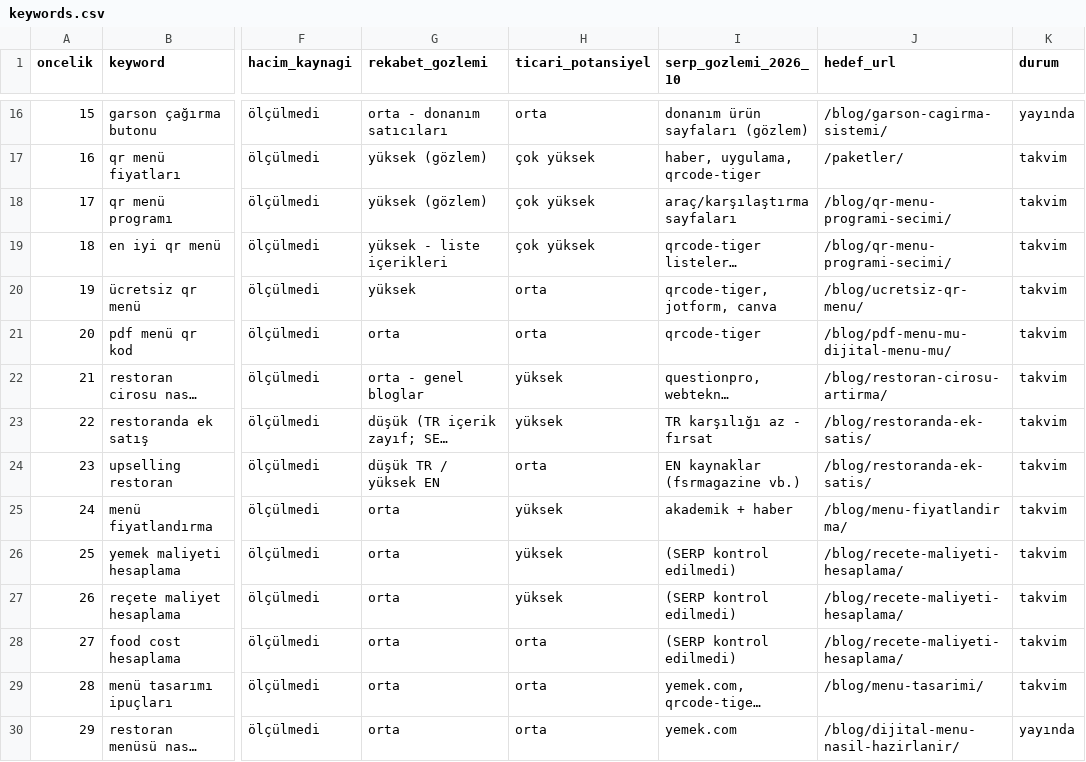
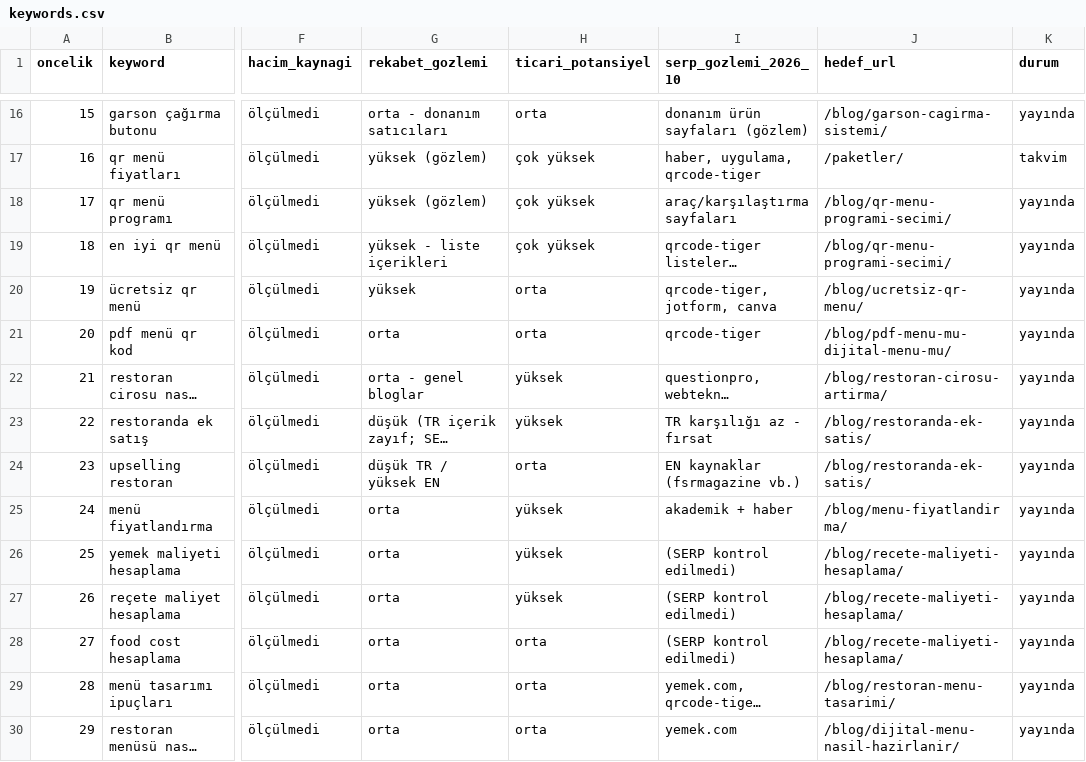
Before and after one commit to mamibeyinizz/anasite, a CSV file: seo/keywords.csv, drawn as a sheet; only a part is shown, gaps mark what is left out; long unchanged cells end in …; the diff covers the shown part only; the diff names each change by its address in the sheet, - before the commit and + after, or states it on an @@ line.

```diff
--- a/seo/keywords.csv
+++ b/seo/keywords.csv
-K18:K29 (durum): takvim
+K18:K29 (durum): yayında
-J29 (hedef_url): /blog/menu-tasarimi/
+J29 (hedef_url): /blog/restoran-menu-tasarimi/
```
Also changed, not shown: 14 edited cells elsewhere in this file, 48 other files.
